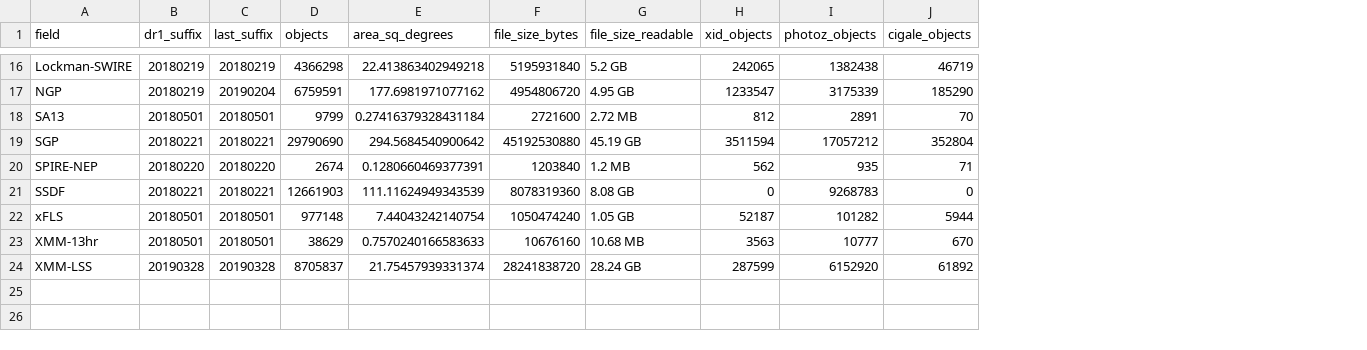
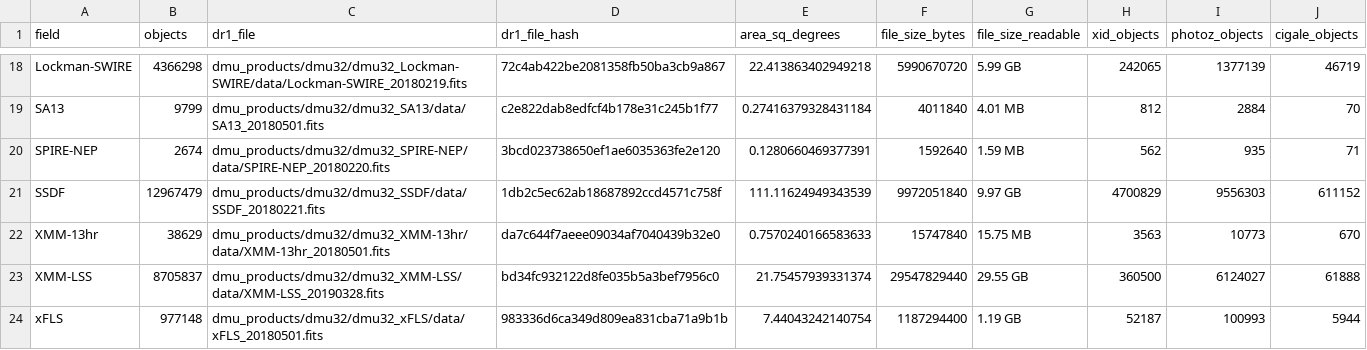
Before and after one commit to H-E-L-P/dmu_products, a CSV file: dmu32/dr1_data_products_overview.csv, drawn as a sheet; only a part is shown, gaps mark what is left out; removed rows and columns are numbered as before the commit, all else as after; the diff covers the shown part only; the diff names each change by its address in the sheet, - before the commit and + after, or states it on an @@ line.

Commit message:
Full last stage rerun complete

```diff
--- a/dmu32/dr1_data_products_overview.csv
+++ b/dmu32/dr1_data_products_overview.csv
-column B (dr1_suffix), row 16: 20180219; row 18: 20180501; rows 20-21: 20180220 | 20180221; rows 23-24: 20180501 | 20190328
-column C (last_suffix), row 16: 20180219; row 18: 20180501; rows 20-21: 20180220 | 20180221; rows 23-24: 20180501 | 20190328
+column C (dr1_file), rows 18-23: dmu_products/dmu32/dmu32_Lockman-SWIRE/data/Lockman-SWIRE_20180219.fits | dmu_products/dmu32/dmu32_SA13/data/SA13_20180501.fits | dmu_products/dmu32/dmu32_SPIRE-NEP/data/SPIRE-NEP_20180220.fits | dmu_products/dmu32/dmu32_SSDF/data/SSDF_20180221.fits | dmu_products/dmu32/dmu32_XMM-13hr/data/XMM-13hr_20180501.fits | dmu_products/dmu32/dmu32_XMM-LSS/data/XMM-LSS_20190328.fits
+column D (dr1_file_hash), rows 18-23: 72c4ab422be2081358fb50ba3cb9a867 | c2e822dab8edfcf4b178e31c245b1f77 | 3bcd023738650ef1ae6035363fe2e120 | 1db2c5ec62ab18687892ccd4571c758f | da7c644f7aeee09034af7040439b32e0 | bd34fc932122d8fe035b5a3bef7956c0
-F18 (file_size_bytes): 5195931840
+F18 (file_size_bytes): 5990670720
-G18 (file_size_readable): 5.2 GB
+G18 (file_size_readable): 5.99 GB
-I18 (photoz_objects): 1382438
+I18 (photoz_objects): 1377139
-row 17: NGP | 20180219 | 20190204 | 6759591 | 177.6981971077162 | 4954806720 | 4.95 GB | 1233547 | 3175339 | 185290
-F19 (file_size_bytes): 2721600
+F19 (file_size_bytes): 4011840
-G19 (file_size_readable): 2.72 MB
+G19 (file_size_readable): 4.01 MB
-I19 (photoz_objects): 2891
+I19 (photoz_objects): 2884
-row 19: SGP | 20180221 | 20180221 | 29790690 | 294.5684540900642 | 45192530880 | 45.19 GB | 3511594 | 17057212 | 352804
-F20 (file_size_bytes): 1203840
+F20 (file_size_bytes): 1592640
-G20 (file_size_readable): 1.2 MB
+G20 (file_size_readable): 1.59 MB
-B21 (objects): 12661903
+B21 (objects): 12967479
-F21 (file_size_bytes): 8078319360
+F21 (file_size_bytes): 9972051840
-G21 (file_size_readable): 8.08 GB
+G21 (file_size_readable): 9.97 GB
-H21 (xid_objects): 0
+H21 (xid_objects): 4700829
-I21 (photoz_objects): 9268783
+I21 (photoz_objects): 9556303
-J21 (cigale_objects): 0
+J21 (cigale_objects): 611152
-row 22: xFLS | 20180501 | 20180501 | 977148 | 7.44043242140754 | 1050474240 | 1.05 GB | 52187 | 101282 | 5944
-F22 (file_size_bytes): 10676160
+F22 (file_size_bytes): 15747840
-G22 (file_size_readable): 10.68 MB
+G22 (file_size_readable): 15.75 MB
-I22 (photoz_objects): 10777
+I22 (photoz_objects): 10773
-F23 (file_size_bytes): 28241838720
+F23 (file_size_bytes): 29547829440
-G23 (file_size_readable): 28.24 GB
+G23 (file_size_readable): 29.55 GB
-H23 (xid_objects): 287599
+H23 (xid_objects): 360500
-I23 (photoz_objects): 6152920
+I23 (photoz_objects): 6124027
-J23 (cigale_objects): 61892
+J23 (cigale_objects): 61888
+row 24: xFLS | 977148 | dmu_products/dmu32/dmu32_xFLS/data/xFLS_20180501.fits | 983336d6ca349d809ea831cba71a9b1b | 7.44043242140754 | 1187294400 | 1.19 GB | 52187 | 100993 | 5944
```
Also changed, not shown: 2 added rows and 56 edited cells elsewhere in this file, 43 other files.
